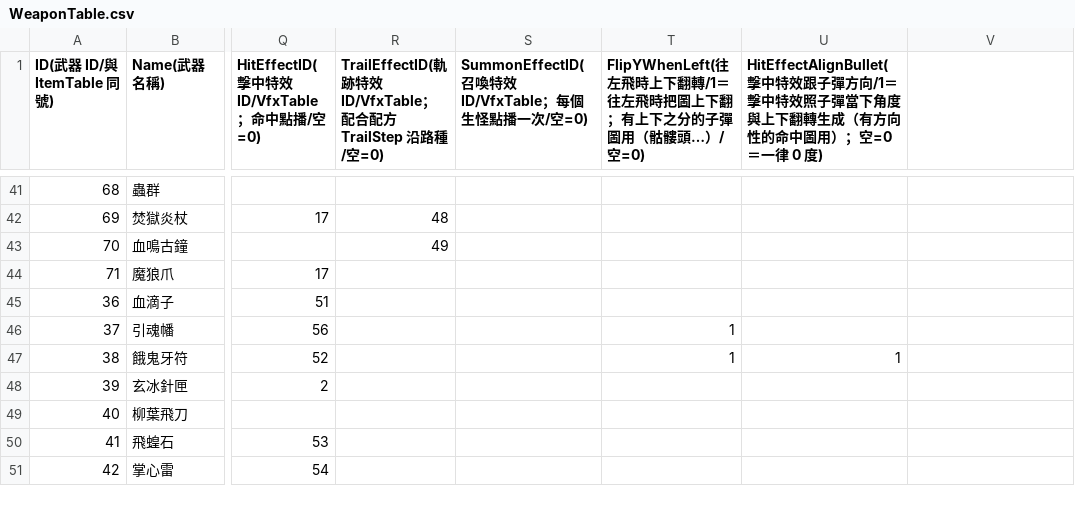
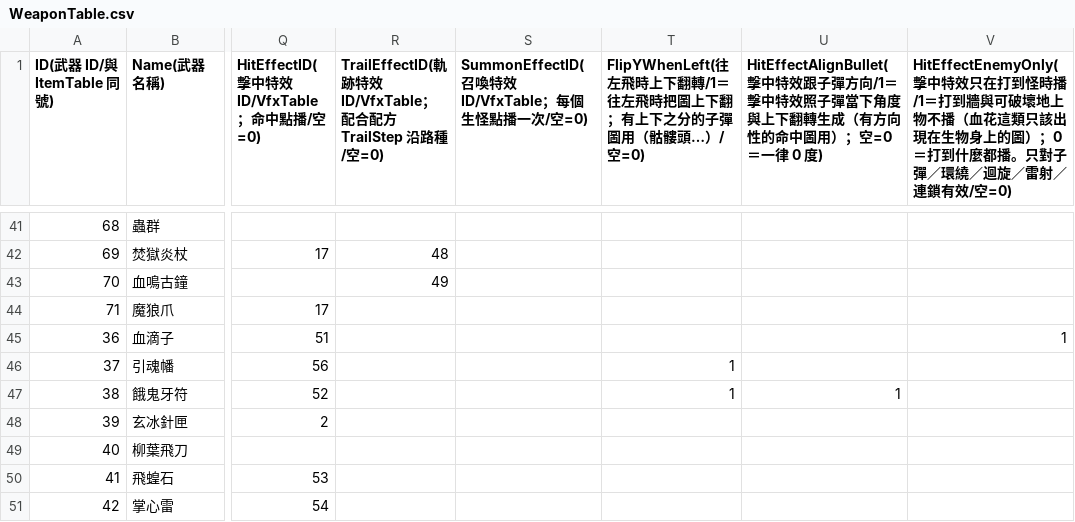
Before and after one commit to sorrowslee/DipanProj, a CSV file: DipanProj_Main/Assets/Data/WeaponTable.csv, drawn as a sheet; only a part is shown, gaps mark what is left out; the diff names each change by its address in the sheet, - before the commit and + after, or states it on an @@ line.

```diff
--- a/DipanProj_Main/Assets/Data/WeaponTable.csv
+++ b/DipanProj_Main/Assets/Data/WeaponTable.csv
-V1: (empty)
+V1: HitEffectEnemyOnly(擊中特效只在打到怪時播/1＝打到牆與可破壞地上物不播（血花這類只該出現在生物身上的圖）；0＝打到什麼都播。只對子彈／環繞／迴旋／雷射／連鎖有效/空=0)
-V45: (empty)
+V45: 1
```
Also changed, not shown: DipanProj_Main/Assets/Data/RecipeTable.csv, DipanProj_Main/Assets/Data/VfxTable.csv, 19 other files.
